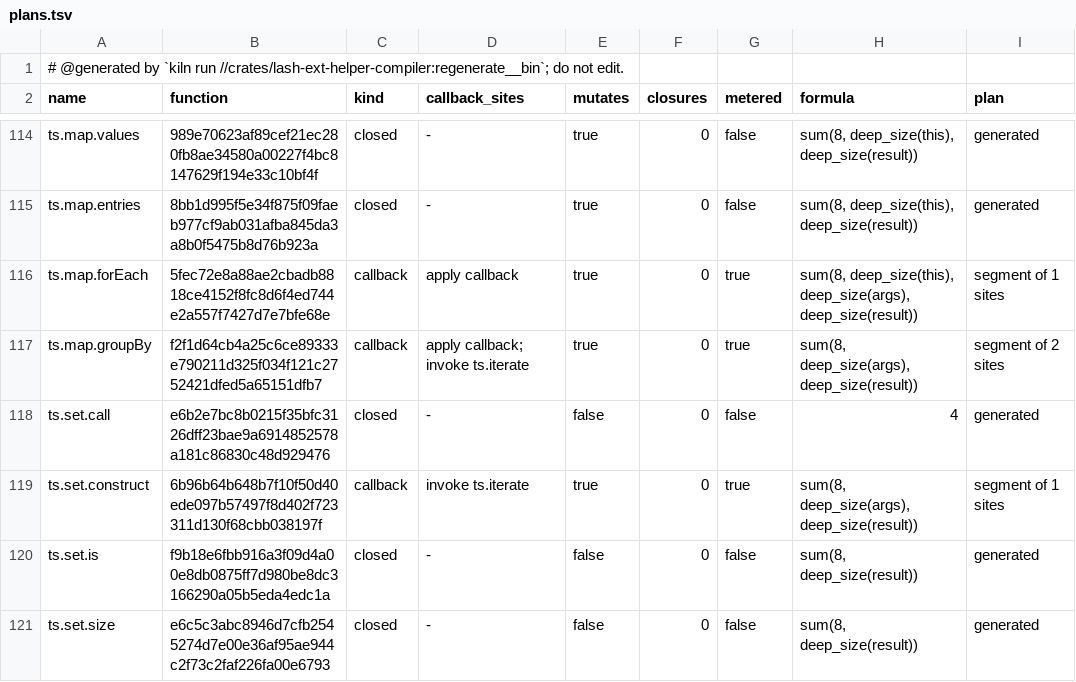
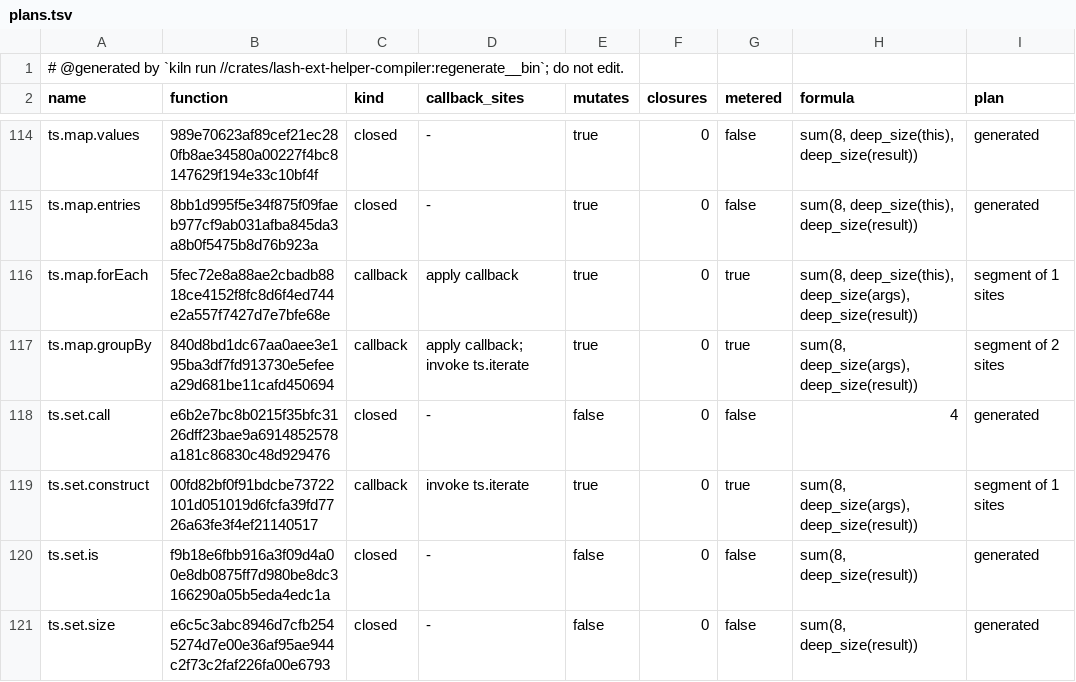
Before and after one commit to Ascending-AI/lash, a TSV file: crates/lash-ext-ts-core/src/generated/plans.tsv, drawn as a sheet; only a part is shown, gaps mark what is left out; the diff covers the shown part only.

```diff
--- a/crates/lash-ext-ts-core/src/generated/plans.tsv
+++ b/crates/lash-ext-ts-core/src/generated/plans.tsv
@@ -116,5 +116,5 @@ ts.map.entries	8bb1d995f5e34f875f09faeb977cf9ab031afba845da3a8b0f5475b8d76b923a
 ts.map.forEach	5fec72e8a88ae2cbadb8818ce4152f8fc8d6f4ed744e2a557f7427d7e7bfe68e	callback	apply callback	true	0	true	sum(8, deep_size(this), deep_size(args), deep_size(result))	segment of 1 sites
-ts.map.groupBy	f2f1d64cb4a25c6ce89333e790211d325f034f121c2752421dfed5a65151dfb7	callback	apply callback; invoke ts.iterate	true	0	true	sum(8, deep_size(args), deep_size(result))	segment of 2 sites
+ts.map.groupBy	840d8bd1dc67aa0aee3e195ba3df7fd913730e5efeea29d681be11cafd450694	callback	apply callback; invoke ts.iterate	true	0	true	sum(8, deep_size(args), deep_size(result))	segment of 2 sites
 ts.set.call	e6b2e7bc8b0215f35bfc3126dff23bae9a6914852578a181c86830c48d929476	closed	-	false	0	false	4	generated
-ts.set.construct	6b96b64b648b7f10f50d40ede097b57497f8d402f723311d130f68cbb038197f	callback	invoke ts.iterate	true	0	true	sum(8, deep_size(args), deep_size(result))	segment of 1 sites
+ts.set.construct	00fd82bf0f91bdcbe73722101d051019d6fcfa39fd7726a63fe3f4ef21140517	callback	invoke ts.iterate	true	0	true	sum(8, deep_size(args), deep_size(result))	segment of 1 sites
 ts.set.is	f9b18e6fbb916a3f09d4a00e8db0875ff7d980be8dc3166290a05b5eda4edc1a	closed	-	false	0	false	sum(8, deep_size(result))	generated
```
Also changed, not shown: 69 edited cells elsewhere in this file, 20 other files.
